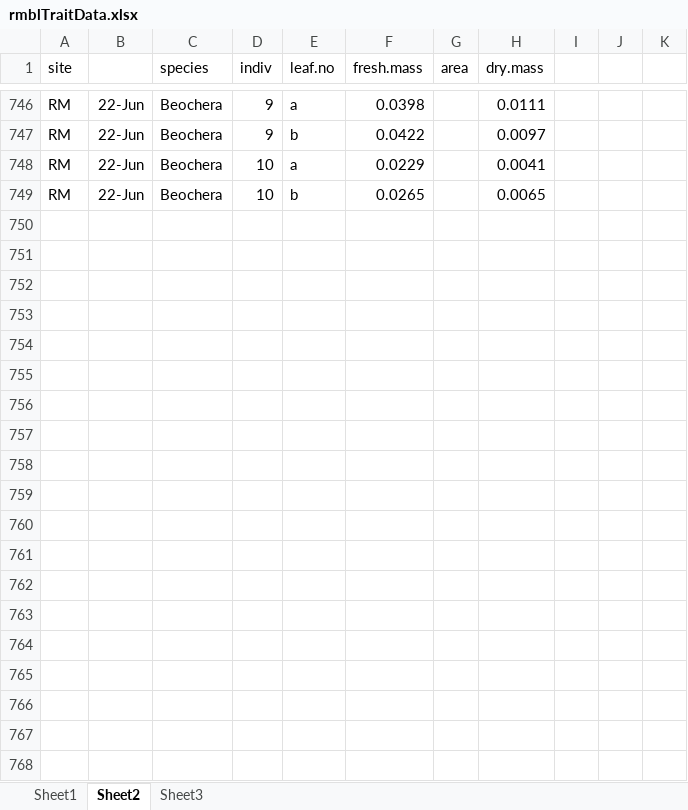
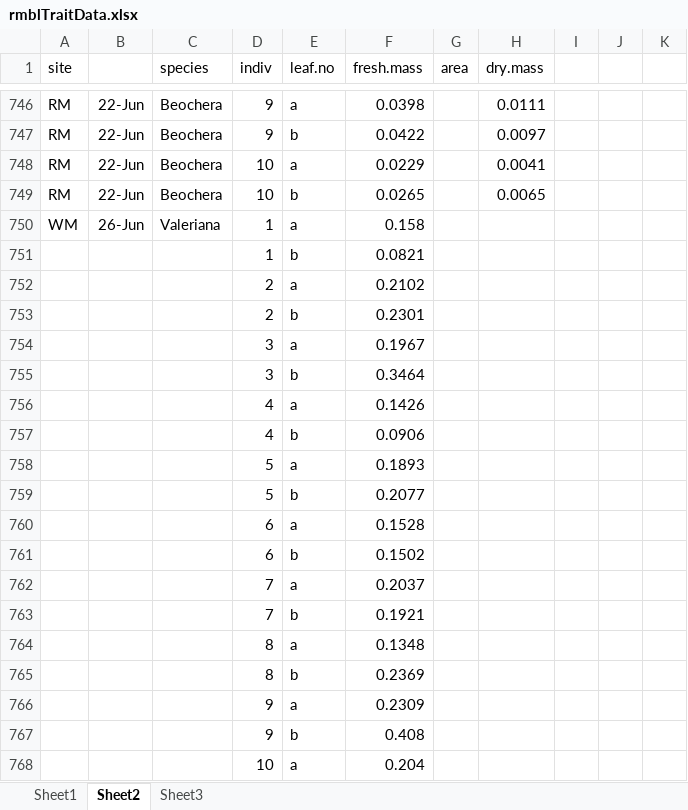
Before and after one commit to DeirdreLoughnan/Treetraits, an Excel workbook: data/rmblTraitData.xlsx, sheet Sheet2, drawn as a sheet; only a part is shown, gaps mark what is left out; values as stored, in another font and other column widths than the file's, no borders; the diff covers the shown part only; the diff names each change by its address in the sheet, - before the commit and + after, or states it on an @@ line.

Commit message:
new data

```diff
--- a/data/rmblTraitData.xlsx (sheet Sheet2)
+++ b/data/rmblTraitData.xlsx (sheet Sheet2)
+row 750: WM | 26-Jun | Valeriana | 1 | a | 0.158
+row 751:  |  |  | 1 | b | 0.0821
+row 752:  |  |  | 2 | a | 0.2102
+row 753:  |  |  | 2 | b | 0.2301
+row 754:  |  |  | 3 | a | 0.1967
+row 755:  |  |  | 3 | b | 0.3464
+row 756:  |  |  | 4 | a | 0.1426
+row 757:  |  |  | 4 | b | 0.0906
+row 758:  |  |  | 5 | a | 0.1893
+row 759:  |  |  | 5 | b | 0.2077
+row 760:  |  |  | 6 | a | 0.1528
+row 761:  |  |  | 6 | b | 0.1502
+row 762:  |  |  | 7 | a | 0.2037
+row 763:  |  |  | 7 | b | 0.1921
+row 764:  |  |  | 8 | a | 0.1348
+row 765:  |  |  | 8 | b | 0.2369
+row 766:  |  |  | 9 | a | 0.2309
+row 767:  |  |  | 9 | b | 0.408
+row 768:  |  |  | 10 | a | 0.204
```
Also changed, not shown: 121 added rows elsewhere in this sheet.
